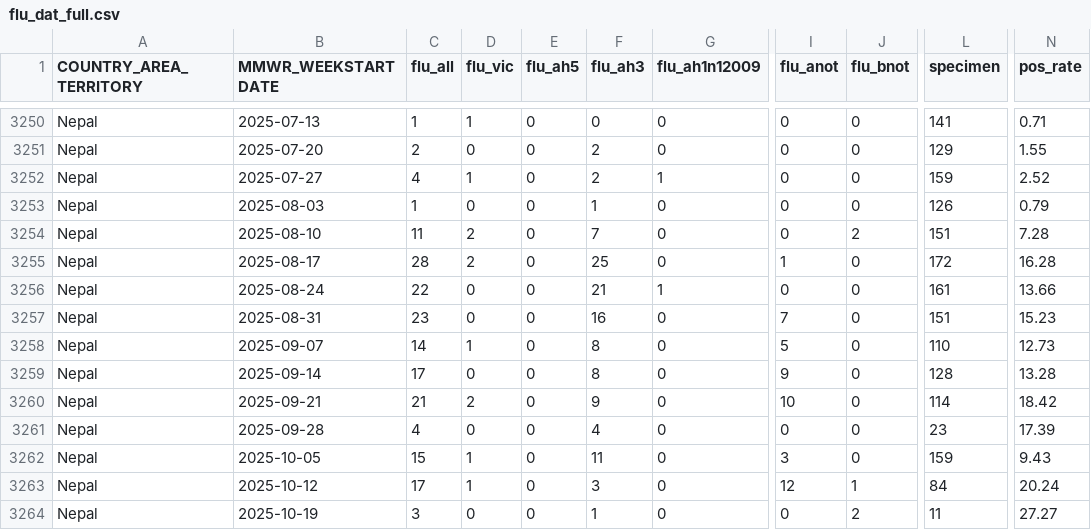
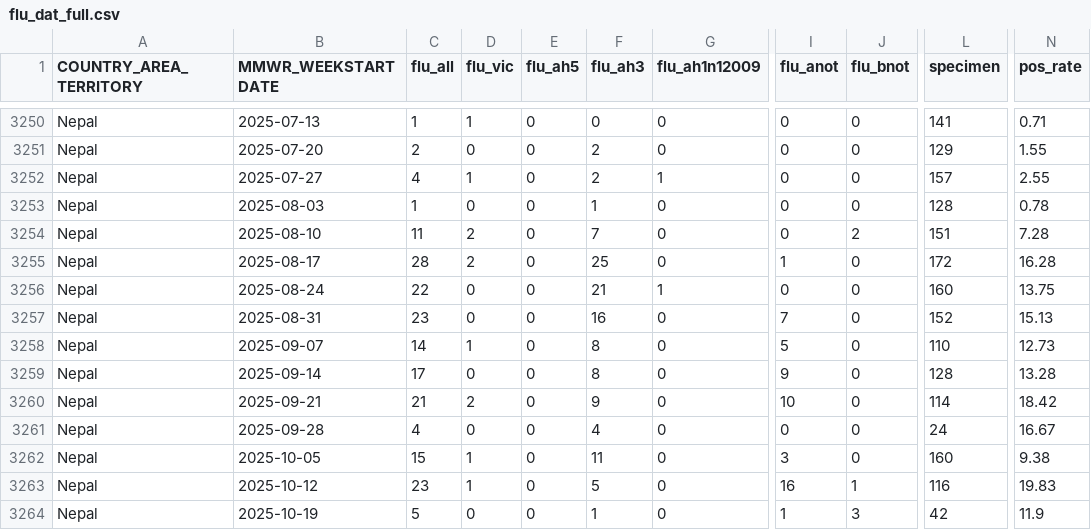
Before and after one commit to Dhihram/WHO_SEAR, a CSV file: Dat/flu_dat_full.csv, drawn as a sheet; only a part is shown, gaps mark what is left out; the diff covers the shown part only; the diff names each change by its address in the sheet, - before the commit and + after, or states it on an @@ line.

```diff
--- a/Dat/flu_dat_full.csv
+++ b/Dat/flu_dat_full.csv
-L3252 (specimen): 159
+L3252 (specimen): 157
-N3252 (pos_rate): 2.52
+N3252 (pos_rate): 2.55
-L3253 (specimen): 126
+L3253 (specimen): 128
-N3253 (pos_rate): 0.79
+N3253 (pos_rate): 0.78
-L3256 (specimen): 161
+L3256 (specimen): 160
-N3256 (pos_rate): 13.66
+N3256 (pos_rate): 13.75
-L3257 (specimen): 151
+L3257 (specimen): 152
-N3257 (pos_rate): 15.23
+N3257 (pos_rate): 15.13
-L3261 (specimen): 23
+L3261 (specimen): 24
-N3261 (pos_rate): 17.39
+N3261 (pos_rate): 16.67
-L3262 (specimen): 159
+L3262 (specimen): 160
-N3262 (pos_rate): 9.43
+N3262 (pos_rate): 9.38
-C3263 (flu_all): 17
+C3263 (flu_all): 23
-F3263 (flu_ah3): 3
+F3263 (flu_ah3): 5
-I3263 (flu_anot): 12
+I3263 (flu_anot): 16
-L3263 (specimen): 84
+L3263 (specimen): 116
-N3263 (pos_rate): 20.24
+N3263 (pos_rate): 19.83
-C3264 (flu_all): 3
+C3264 (flu_all): 5
-I3264 (flu_anot): 0
+I3264 (flu_anot): 1
-J3264 (flu_bnot): 2
+J3264 (flu_bnot): 3
-L3264 (specimen): 11
+L3264 (specimen): 42
-N3264 (pos_rate): 27.27
+N3264 (pos_rate): 11.9
```
Also changed, not shown: 40 edited cells elsewhere in this file, 1 other file.
